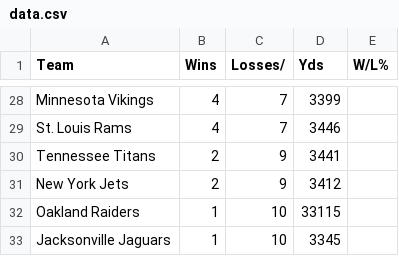
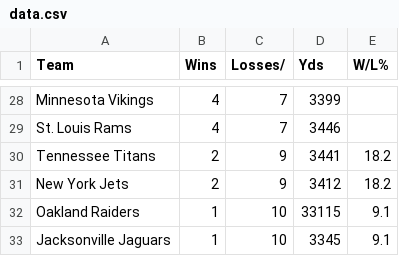
Before and after one commit to Rishiswaz/CIS-22C-Group-Project, a CSV file: FantasySportsApplication/data.csv, drawn as a sheet; only a part is shown, gaps mark what is left out; the diff covers the shown part only.

```diff
--- a/FantasySportsApplication/data.csv
+++ b/FantasySportsApplication/data.csv
@@ -29,5 +29,5 @@ Minnesota Vikings,4,7,3399
 St. Louis Rams,4,7,3446
-Tennessee Titans,2,9,3441
-New York Jets,2,9,3412
-Oakland Raiders,1,10,33115
-Jacksonville Jaguars,1,10,3345
+Tennessee Titans,2,9,3441,18.2
+New York Jets,2,9,3412,18.2
+Oakland Raiders,1,10,33115,9.1
+Jacksonville Jaguars,1,10,3345,9.1
```
Also changed, not shown: 15 edited cells elsewhere in this file, 1 other file.
